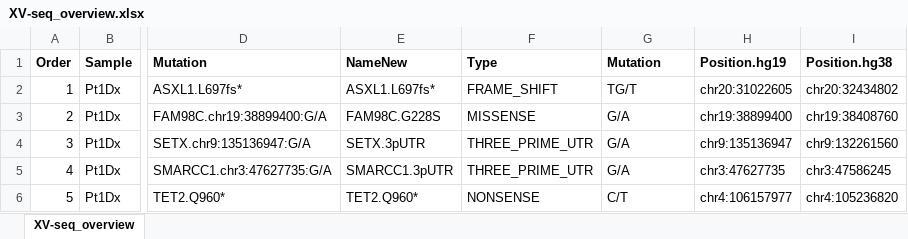
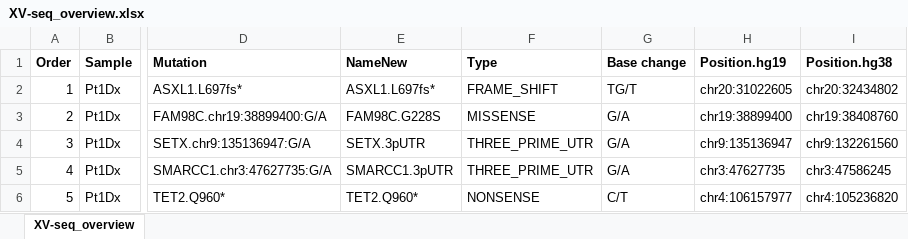
Before and after one commit to petervangalen/Single-cell_BPDCN, an Excel workbook: 04_XV-seq/XV-seq_overview.xlsx, sheet XV-seq_overview, drawn as a sheet; only a part is shown, gaps mark what is left out; values as stored, in another font and other column widths than the file's, no borders; the diff names each change by its address in the sheet, - before the commit and + after, or states it on an @@ line.

```diff
--- a/04_XV-seq/XV-seq_overview.xlsx (sheet XV-seq_overview)
+++ b/04_XV-seq/XV-seq_overview.xlsx (sheet XV-seq_overview)
-G1: Mutation
+G1: Base change
```
Also changed, not shown: 5 other files.
